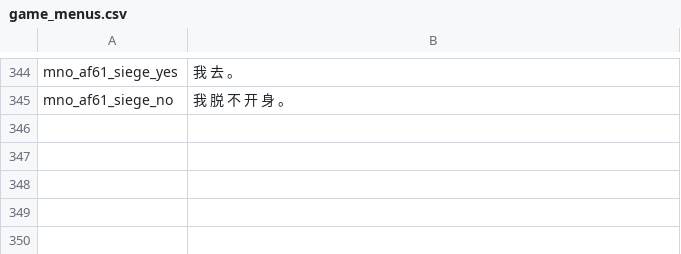
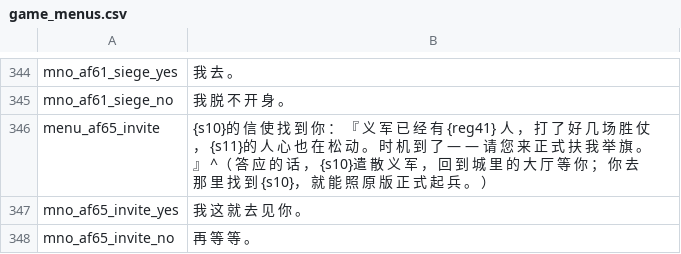
Before and after one commit to Augdgasjkh354-lang/ok, a CSV file: localization/cn_s/game_menus.csv, drawn as a sheet; only a part is shown, gaps mark what is left out; the diff names each change by its address in the sheet, - before the commit and + after, or states it on an @@ line.

```diff
--- a/localization/cn_s/game_menus.csv
+++ b/localization/cn_s/game_menus.csv
+row 346: menu_af65_invite | {s10}的 信 使 找 到 你 ： 『 义 军 已 经 有 {reg41} 人 ， 打 了 好 几 场 胜 仗 ， {s11}的 人 心 也 在 松 动 。 时 机 到 了 — — 请 您 来 正 式 扶 我 举 旗 。 』 ^（ 答 应 的 话 ， {s10}遣 散 义 军 ， 回 到 城 里 的 大 厅 等 你 ； 你 去 那 里 找 到 {s10}， 就 能 照 原 版 正 式 起 兵 。 ）
+row 347: mno_af65_invite_yes | 我 这 就 去 见 你 。
+row 348: mno_af65_invite_no | 再 等 等 。
```
Also changed, not shown: localization/cn_s/quick_strings.csv, localization/cns/game_menus.csv, 25 other files.
